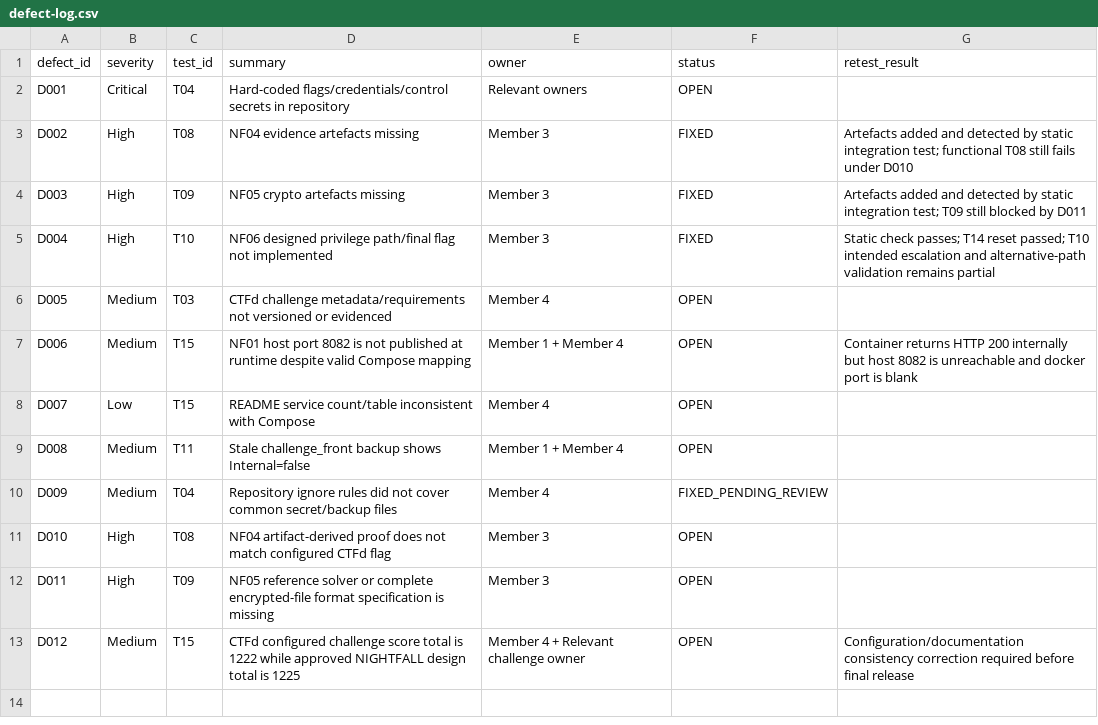
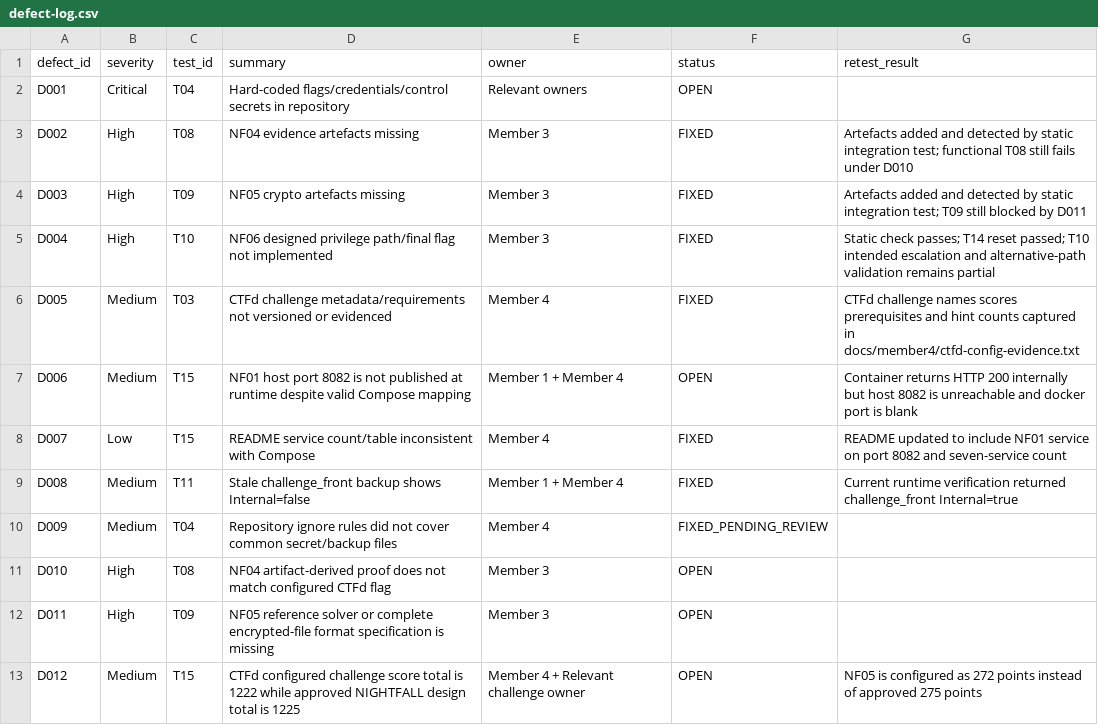
Before and after one commit to Dinijaya633/nightfall-ctf, a CSV file: docs/member4/defect-log.csv, drawn as a sheet.

Commit message:
Finalize Member 4 documentation consistency checks

```diff
--- a/docs/member4/defect-log.csv
+++ b/docs/member4/defect-log.csv
@@ -5,6 +5,6 @@ D003,High,T09,NF05 crypto artefacts missing,Member 3,FIXED,Artefacts added and d
 D004,High,T10,NF06 designed privilege path/final flag not implemented,Member 3,FIXED,Static check passes; T14 reset passed; T10 intended escalation and alternative-path validation remains partial
-D005,Medium,T03,CTFd challenge metadata/requirements not versioned or evidenced,Member 4,OPEN,
+D005,Medium,T03,CTFd challenge metadata/requirements not versioned or evidenced,Member 4,FIXED,CTFd challenge names scores prerequisites and hint counts captured in docs/member4/ctfd-config-evidence.txt
 D006,Medium,T15,NF01 host port 8082 is not published at runtime despite valid Compose mapping,Member 1 + Member 4,OPEN,Container returns HTTP 200 internally but host 8082 is unreachable and docker port is blank
-D007,Low,T15,README service count/table inconsistent with Compose,Member 4,OPEN,
-D008,Medium,T11,Stale challenge_front backup shows Internal=false,Member 1 + Member 4,OPEN,
+D007,Low,T15,README service count/table inconsistent with Compose,Member 4,FIXED,README updated to include NF01 service on port 8082 and seven-service count
+D008,Medium,T11,Stale challenge_front backup shows Internal=false,Member 1 + Member 4,FIXED,Current runtime verification returned challenge_front Internal=true
 D009,Medium,T04,Repository ignore rules did not cover common secret/backup files,Member 4,FIXED_PENDING_REVIEW,
@@ -12,2 +12,2 @@ D010,High,T08,NF04 artifact-derived proof does not match configured CTFd flag,Me
 D011,High,T09,NF05 reference solver or complete encrypted-file format specification is missing,Member 3,OPEN,
-D012,Medium,T15,CTFd configured challenge score total is 1222 while approved NIGHTFALL design total is 1225,Member 4 + Relevant challenge owner,OPEN,Configuration/documentation consistency correction required before final release
+D012,Medium,T15,CTFd configured challenge score total is 1222 while approved NIGHTFALL design total is 1225,Member 4 + Relevant challenge owner,OPEN,NF05 is configured as 272 points instead of approved 275 points
```
Also changed, not shown: 2 other files.
